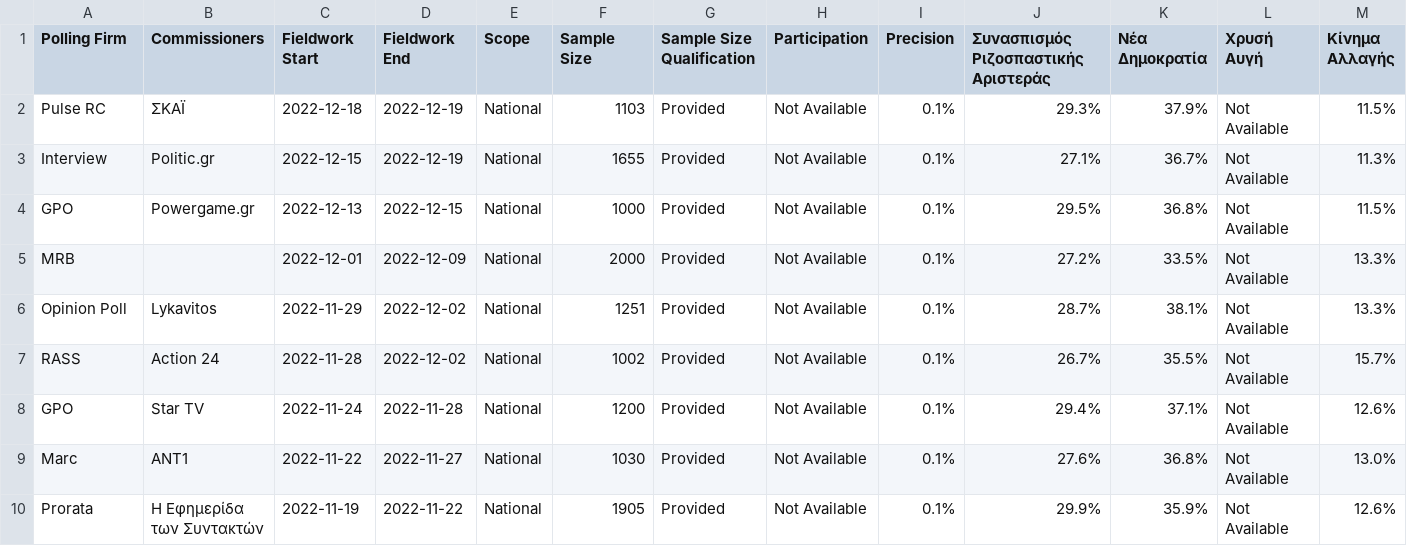
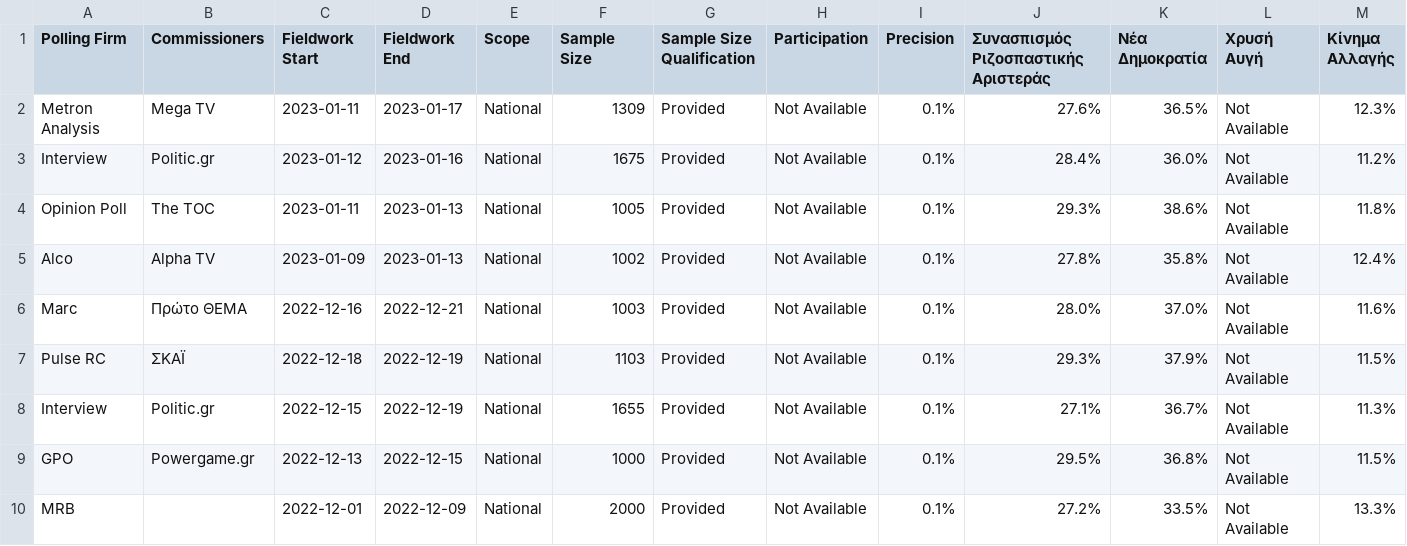
Before and after one commit to michalskop/europeelects, a CSV file: data_original/gr.csv, drawn as a sheet; only a part is shown; the shorter side is filled out with more unchanged rows; rows hold the shown columns only; the diff names each change by its address in the sheet, - before the commit and + after, or states it on an @@ line.

```diff
--- a/data_original/gr.csv
+++ b/data_original/gr.csv
+row 2: Metron Analysis | Mega TV | 2023-01-11 | 2023-01-17 | National | 1309 | Provided | Not Available | 0.1% | 27.6% | 36.5% | Not Available | 12.3%
+row 3: Interview | Politic.gr | 2023-01-12 | 2023-01-16 | National | 1675 | Provided | Not Available | 0.1% | 28.4% | 36.0% | Not Available | 11.2%
+row 4: Opinion Poll | The TOC | 2023-01-11 | 2023-01-13 | National | 1005 | Provided | Not Available | 0.1% | 29.3% | 38.6% | Not Available | 11.8%
+row 5: Alco | Alpha TV | 2023-01-09 | 2023-01-13 | National | 1002 | Provided | Not Available | 0.1% | 27.8% | 35.8% | Not Available | 12.4%
+row 6: Marc | Πρώτο ΘΕΜΑ | 2022-12-16 | 2022-12-21 | National | 1003 | Provided | Not Available | 0.1% | 28.0% | 37.0% | Not Available | 11.6%
```
Also changed, not shown: data_original/de.csv, data_original/ee.csv, 2 other files.
